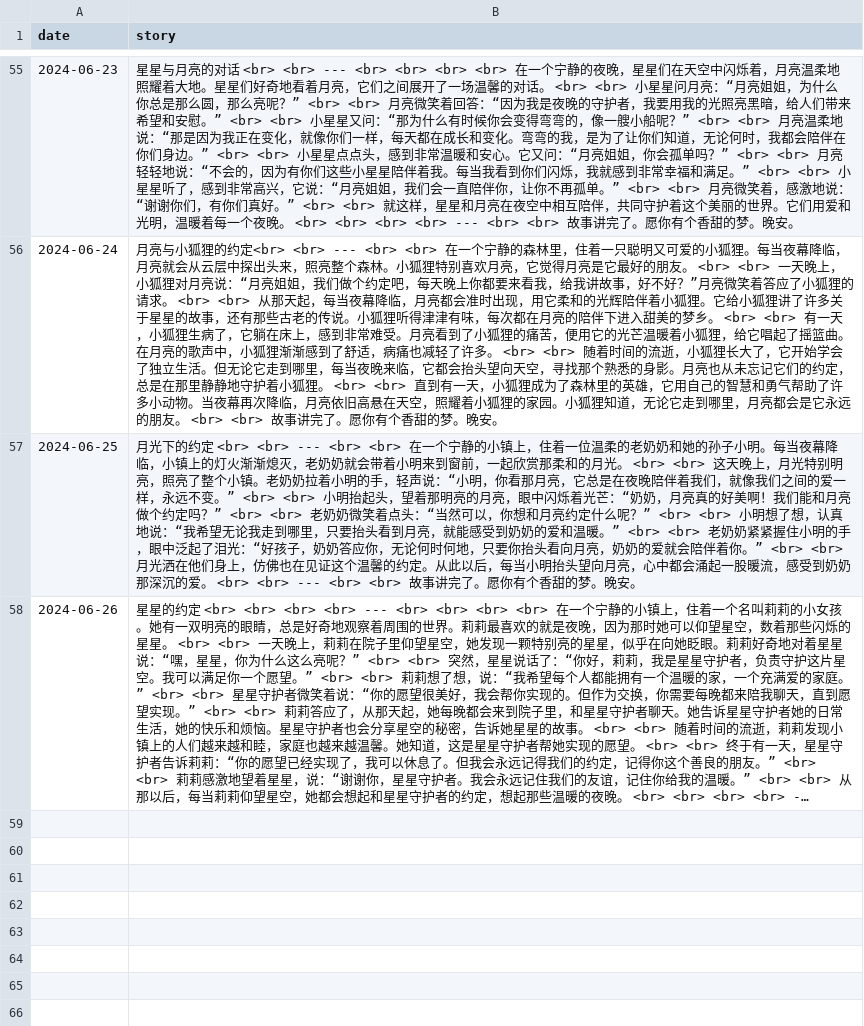
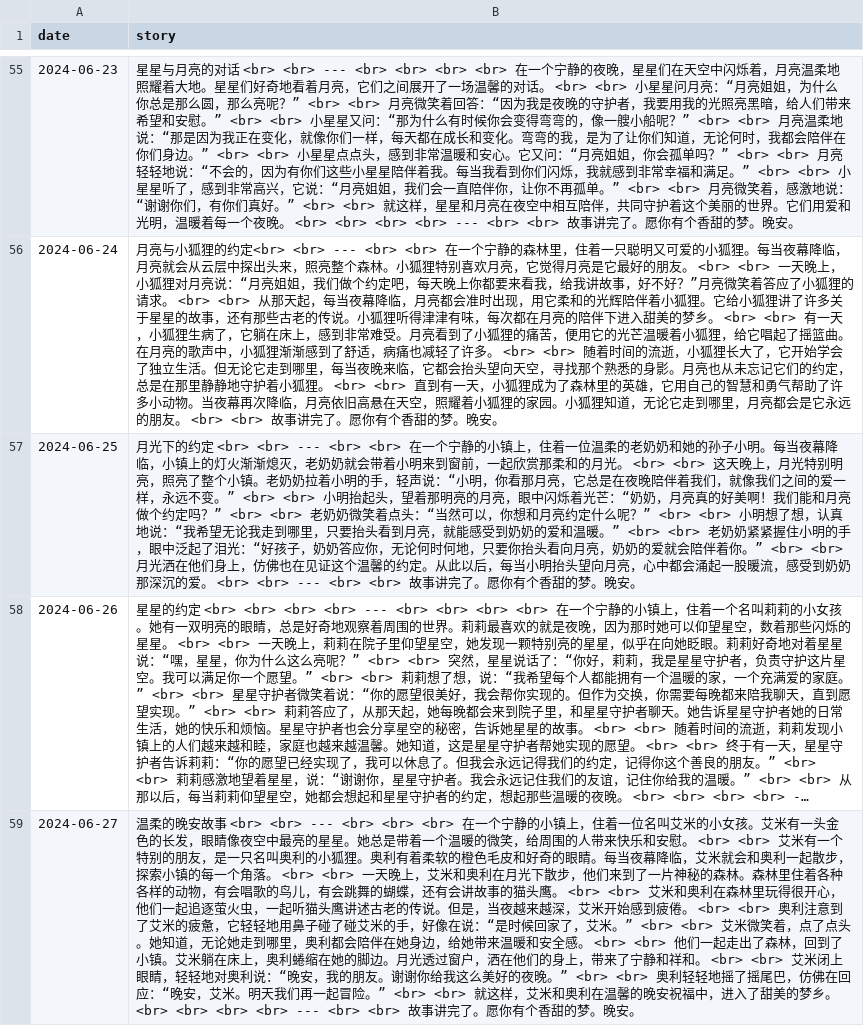
Before and after one commit to flowergod/storyBot, a CSV file: stories.csv, drawn as a sheet; only a part is shown, gaps mark what is left out; long unchanged cells end in …; the diff names each change by its address in the sheet, - before the commit and + after, or states it on an @@ line.

Commit message:
Update stories.csv with new story

```diff
--- a/stories.csv
+++ b/stories.csv
+row 59: 2024-06-27 | 温柔的晚安故事 <br> <br> --- <br> <br> <br> 在一个宁静的小镇上，住着一位名叫艾米的小女孩。艾米有一头金色的长发，眼睛像夜空中最亮的星星。她总是带着一个温暖的微笑，给周围的人带来快乐和安慰。 <br> <br> 艾米有一个特别的朋友，是一只名叫奥利的小狐狸。奥利有着柔软的橙色毛皮和好奇的眼睛。每当夜幕降临，艾米就会和奥利一起散步，探索小镇的每一个角落。 <br> <br> 一天晚上，艾米和奥利在月光下散步，他们来到了一片神秘的森林。森林里住着各种各样的动物，有会唱歌的鸟儿，有会跳舞的蝴蝶，还有会讲故事的猫头鹰。 <br> <br> 艾米和奥利在森林里玩得很开心，他们一起追逐萤火虫，一起听猫头鹰讲述古老的传说。但是，当夜越来越深，艾米开始感到疲倦。 <br> <br> 奥利注意到了艾米的疲惫，它轻轻地用鼻子碰了碰艾米的手，好像在说：“是时候回家了，艾米。” <br> <br> 艾米微笑着，点了点头。她知道，无论她走到哪里，奥利都会陪伴在她身边，给她带来温暖和安全感。 <br> <br> 他们一起走出了森林，回到了小镇。艾米躺在床上，奥利蜷缩在她的脚边。月光透过窗户，洒在他们的身上，带来了宁静和祥和。 <br> <br> 艾米闭上眼睛，轻轻地对奥利说：“晚安，我的朋友。谢谢你给我这么美好的夜晚。” <br> <br> 奥利轻轻地摇了摇尾巴，仿佛在回应：“晚安，艾米。明天我们再一起冒险。” <br> <br> 就这样，艾米和奥利在温馨的晚安祝福中，进入了甜美的梦乡。 <br> <br> <br> <br> --- <br> <br> 故事讲完了。愿你有个香甜的梦。晚安。
```
